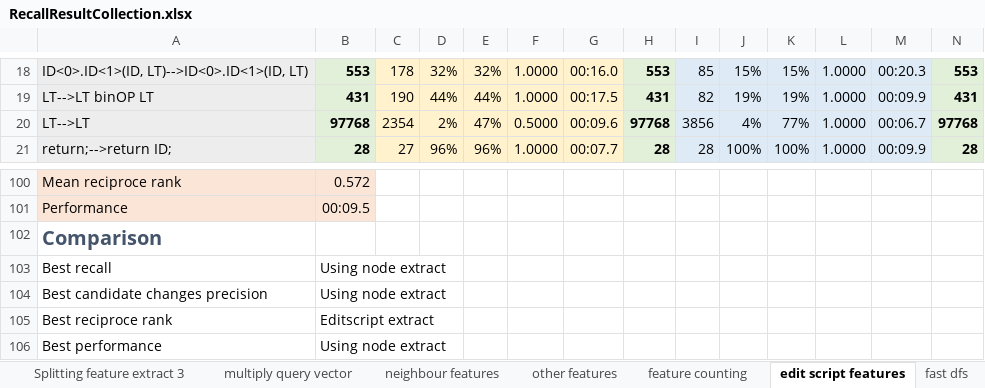
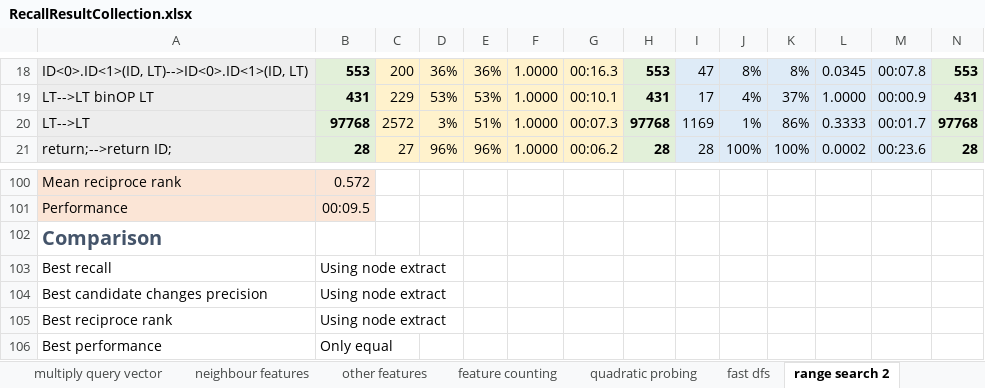
Before and after one commit to sola-st/DiffSearch, an Excel workbook: src/main/resources/Recall/RecallResultCollection.xlsx, sheet range search 2, drawn as a sheet; only a part is shown, gaps mark what is left out; values as stored, in another font and other column widths than the file's, no borders; conditional formats not drawn; the diff covers the shown part only; the diff names each change by its address in the sheet, - before the commit and + after, or states it on an @@ line.

```diff
--- a/src/main/resources/Recall/RecallResultCollection.xlsx (sheet range search 2)
+++ b/src/main/resources/Recall/RecallResultCollection.xlsx (sheet range search 2)
-sheet tab: edit script features
+sheet tab: range search 2
+sheet tab: quadratic probing
@@ sheet tab order changed: multiply query vector | neighbour features | other features | feature counting | quadratic probing | fast dfs | range search 2 @@
-C18: 178
+C18: 200
-D18: 32%
+D18: 36%
-E18: 32%
+E18: 36%
-G18: 00:16.0
+G18: 00:16.3
-I18: 85
+I18: 47
-J18: 15%
+J18: 8%
-K18: 15%
+K18: 8%
-L18: 1.0000
+L18: 0.0345
-M18: 00:20.3
+M18: 00:07.8
-C19: 190
+C19: 229
-D19: 44%
+D19: 53%
-E19: 44%
+E19: 53%
-G19: 00:17.5
+G19: 00:10.1
-I19: 82
+I19: 17
-J19: 19%
+J19: 4%
-K19: 19%
+K19: 37%
-M19: 00:09.9
+M19: 00:00.9
-C20: 2354
+C20: 2572
-D20: 2%
+D20: 3%
-E20: 47%
+E20: 51%
-F20: 0.5000
+F20: 1.0000
-G20: 00:09.6
+G20: 00:07.3
-I20: 3856
+I20: 1169
-J20: 4%
+J20: 1%
-K20: 77%
+K20: 86%
-L20: 1.0000
+L20: 0.3333
-M20: 00:06.7
+M20: 00:01.7
-G21: 00:07.7
+G21: 00:06.2
-L21: 1.0000
+L21: 0.0002
-M21: 00:09.9
+M21: 00:23.6
-B105: Editscript extract
+B105: Using node extract
-B106: Using node extract
+B106: Only equal
```
Also changed, not shown: 441 edited cells elsewhere in this sheet, sheet feature counting, 24 other files.
